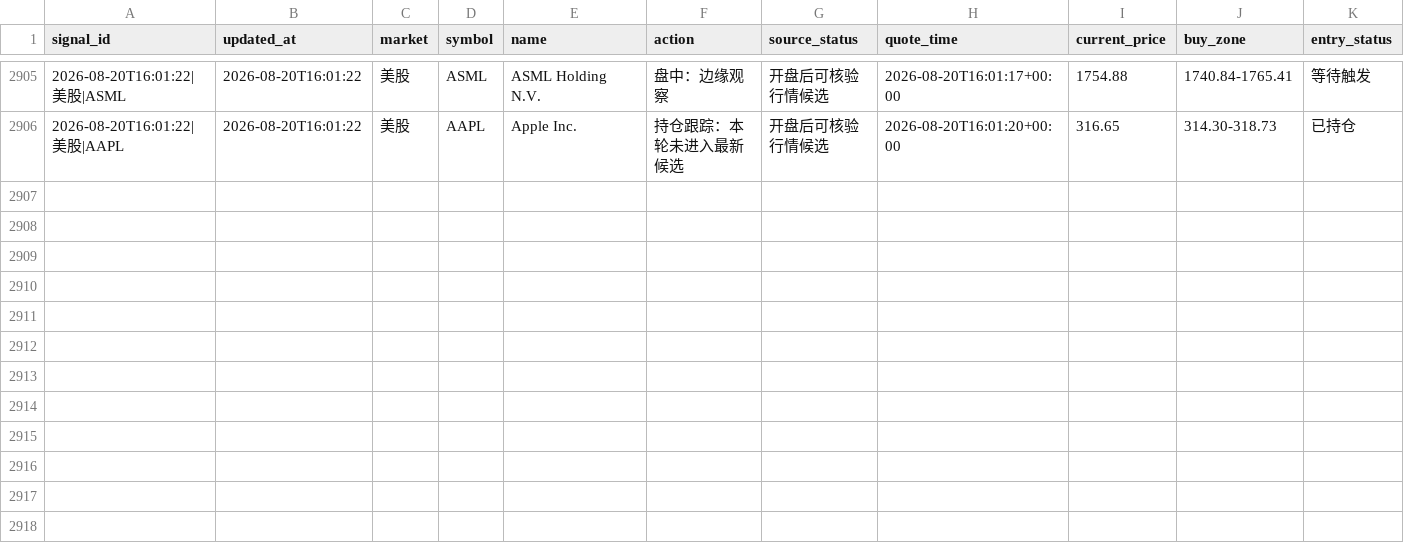
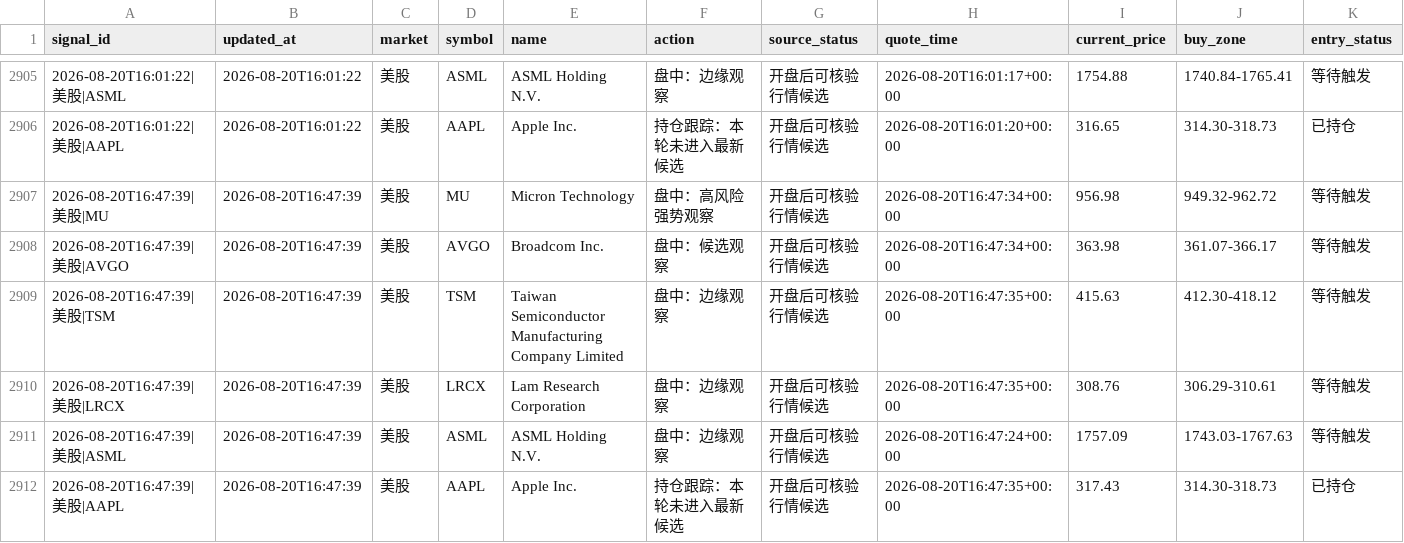
Before and after one commit to 295500p-cheng/dual-market-ai-quant-sim, a CSV file: outputs/daily-quant/execution/execution-ledger.csv, drawn as a sheet; only a part is shown, gaps mark what is left out; rows hold the shown columns only; the diff names each change by its address in the sheet, - before the commit and + after, or states it on an @@ line.

```diff
--- a/outputs/daily-quant/execution/execution-ledger.csv
+++ b/outputs/daily-quant/execution/execution-ledger.csv
+row 2907: 2026-08-20T16:47:39|美股|MU | 2026-08-20T16:47:39 | 美股 | MU | Micron Technology | 盘中：高风险强势观察 | 开盘后可核验行情候选 | 2026-08-20T16:47:34+00:00 | 956.98 | 949.32-962.72 | 等待触发
+row 2908: 2026-08-20T16:47:39|美股|AVGO | 2026-08-20T16:47:39 | 美股 | AVGO | Broadcom Inc. | 盘中：候选观察 | 开盘后可核验行情候选 | 2026-08-20T16:47:34+00:00 | 363.98 | 361.07-366.17 | 等待触发
+row 2909: 2026-08-20T16:47:39|美股|TSM | 2026-08-20T16:47:39 | 美股 | TSM | Taiwan Semiconductor Manufacturing Company Limited | 盘中：边缘观察 | 开盘后可核验行情候选 | 2026-08-20T16:47:35+00:00 | 415.63 | 412.30-418.12 | 等待触发
+row 2910: 2026-08-20T16:47:39|美股|LRCX | 2026-08-20T16:47:39 | 美股 | LRCX | Lam Research Corporation | 盘中：边缘观察 | 开盘后可核验行情候选 | 2026-08-20T16:47:35+00:00 | 308.76 | 306.29-310.61 | 等待触发
+row 2911: 2026-08-20T16:47:39|美股|ASML | 2026-08-20T16:47:39 | 美股 | ASML | ASML Holding N.V. | 盘中：边缘观察 | 开盘后可核验行情候选 | 2026-08-20T16:47:24+00:00 | 1757.09 | 1743.03-1767.63 | 等待触发
+row 2912: 2026-08-20T16:47:39|美股|AAPL | 2026-08-20T16:47:39 | 美股 | AAPL | Apple Inc. | 持仓跟踪：本轮未进入最新候选 | 开盘后可核验行情候选 | 2026-08-20T16:47:35+00:00 | 317.43 | 314.30-318.73 | 已持仓
```
Also changed, not shown: outputs/daily-quant/reviews/price-history.csv, 12 other files.
